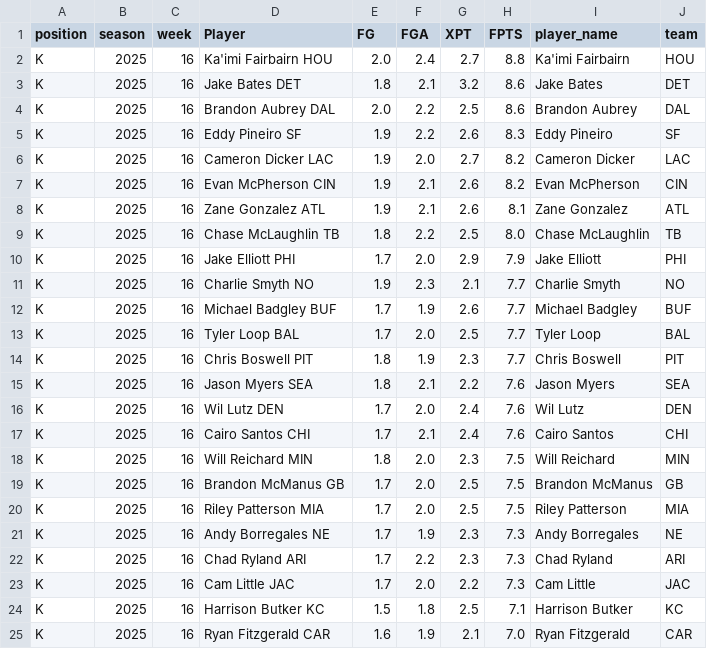
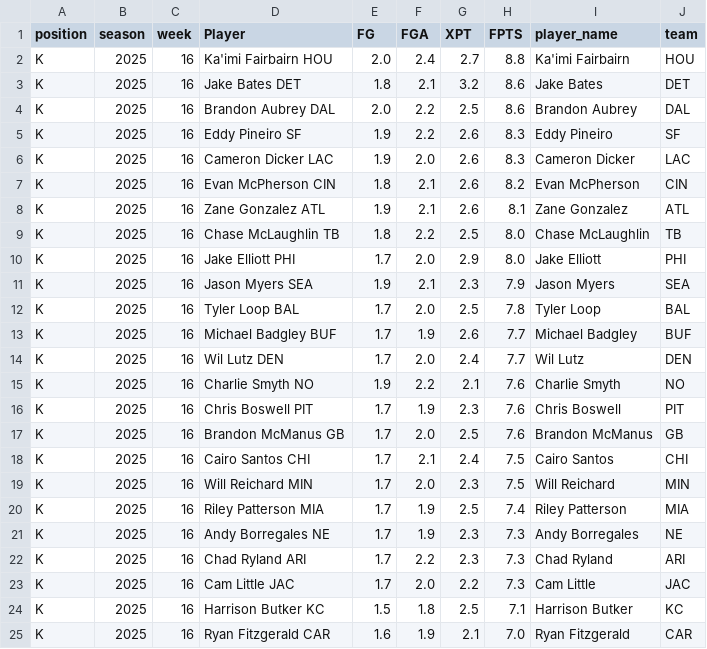
Before and after one commit to KoBeWa/fantasypros-projections, a CSV file: data/2025/week_current/k.csv, drawn as a sheet; only a part is shown; the diff covers the shown part only.

```diff
--- a/data/2025/week_current/k.csv
+++ b/data/2025/week_current/k.csv
@@ -5,17 +5,17 @@ K,2025,16,Brandon Aubrey DAL,2.0,2.2,2.5,8.6,Brandon Aubrey,DAL
 K,2025,16,Eddy Pineiro SF,1.9,2.2,2.6,8.3,Eddy Pineiro,SF
-K,2025,16,Cameron Dicker LAC,1.9,2.0,2.7,8.2,Cameron Dicker,LAC
-K,2025,16,Evan McPherson CIN,1.9,2.1,2.6,8.2,Evan McPherson,CIN
+K,2025,16,Cameron Dicker LAC,1.9,2.0,2.6,8.3,Cameron Dicker,LAC
+K,2025,16,Evan McPherson CIN,1.8,2.1,2.6,8.2,Evan McPherson,CIN
 K,2025,16,Zane Gonzalez ATL,1.9,2.1,2.6,8.1,Zane Gonzalez,ATL
 K,2025,16,Chase McLaughlin TB,1.8,2.2,2.5,8.0,Chase McLaughlin,TB
-K,2025,16,Jake Elliott PHI,1.7,2.0,2.9,7.9,Jake Elliott,PHI
-K,2025,16,Charlie Smyth NO,1.9,2.3,2.1,7.7,Charlie Smyth,NO
+K,2025,16,Jake Elliott PHI,1.7,2.0,2.9,8.0,Jake Elliott,PHI
+K,2025,16,Jason Myers SEA,1.9,2.1,2.3,7.9,Jason Myers,SEA
+K,2025,16,Tyler Loop BAL,1.7,2.0,2.5,7.8,Tyler Loop,BAL
 K,2025,16,Michael Badgley BUF,1.7,1.9,2.6,7.7,Michael Badgley,BUF
-K,2025,16,Tyler Loop BAL,1.7,2.0,2.5,7.7,Tyler Loop,BAL
-K,2025,16,Chris Boswell PIT,1.8,1.9,2.3,7.7,Chris Boswell,PIT
-K,2025,16,Jason Myers SEA,1.8,2.1,2.2,7.6,Jason Myers,SEA
-K,2025,16,Wil Lutz DEN,1.7,2.0,2.4,7.6,Wil Lutz,DEN
-K,2025,16,Cairo Santos CHI,1.7,2.1,2.4,7.6,Cairo Santos,CHI
-K,2025,16,Will Reichard MIN,1.8,2.0,2.3,7.5,Will Reichard,MIN
-K,2025,16,Brandon McManus GB,1.7,2.0,2.5,7.5,Brandon McManus,GB
-K,2025,16,Riley Patterson MIA,1.7,2.0,2.5,7.5,Riley Patterson,MIA
+K,2025,16,Wil Lutz DEN,1.7,2.0,2.4,7.7,Wil Lutz,DEN
+K,2025,16,Charlie Smyth NO,1.9,2.2,2.1,7.6,Charlie Smyth,NO
+K,2025,16,Chris Boswell PIT,1.7,1.9,2.3,7.6,Chris Boswell,PIT
+K,2025,16,Brandon McManus GB,1.7,2.0,2.5,7.6,Brandon McManus,GB
+K,2025,16,Cairo Santos CHI,1.7,2.1,2.4,7.5,Cairo Santos,CHI
+K,2025,16,Will Reichard MIN,1.7,2.0,2.3,7.5,Will Reichard,MIN
+K,2025,16,Riley Patterson MIA,1.7,1.9,2.5,7.4,Riley Patterson,MIA
 K,2025,16,Andy Borregales NE,1.7,1.9,2.3,7.3,Andy Borregales,NE
```
Also changed, not shown: 1 removed row, 4 moved rows and 5 edited cells elsewhere in this file, data/2025/week_current/dst.csv, data/2025/week_current/qb.csv, 3 other files.
